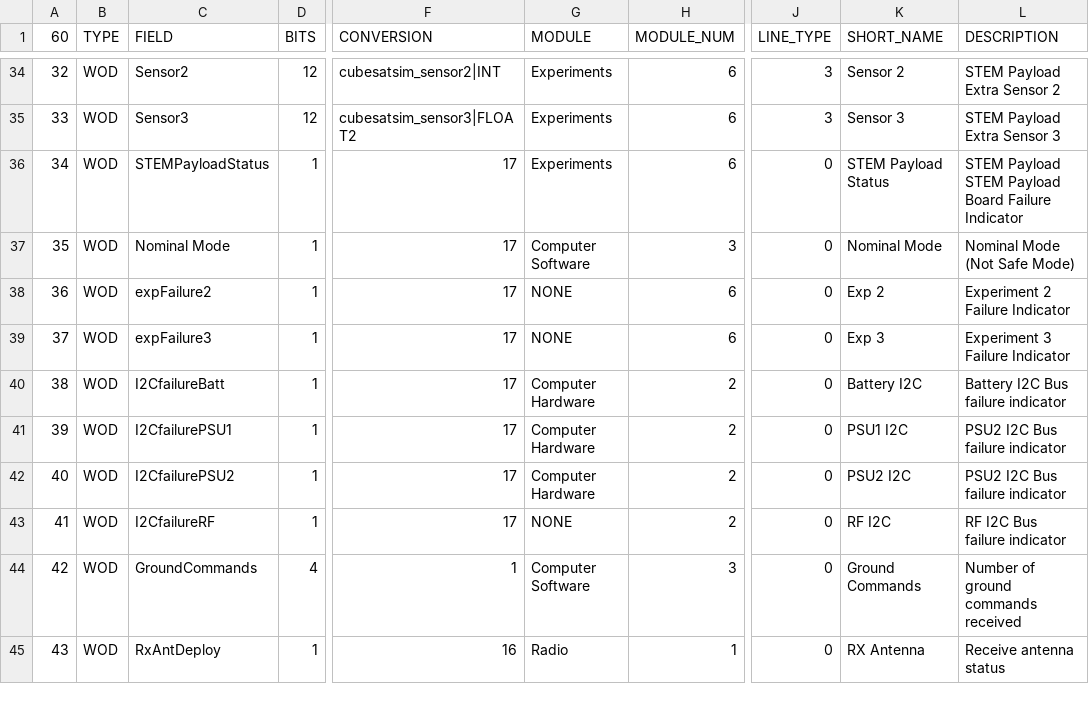
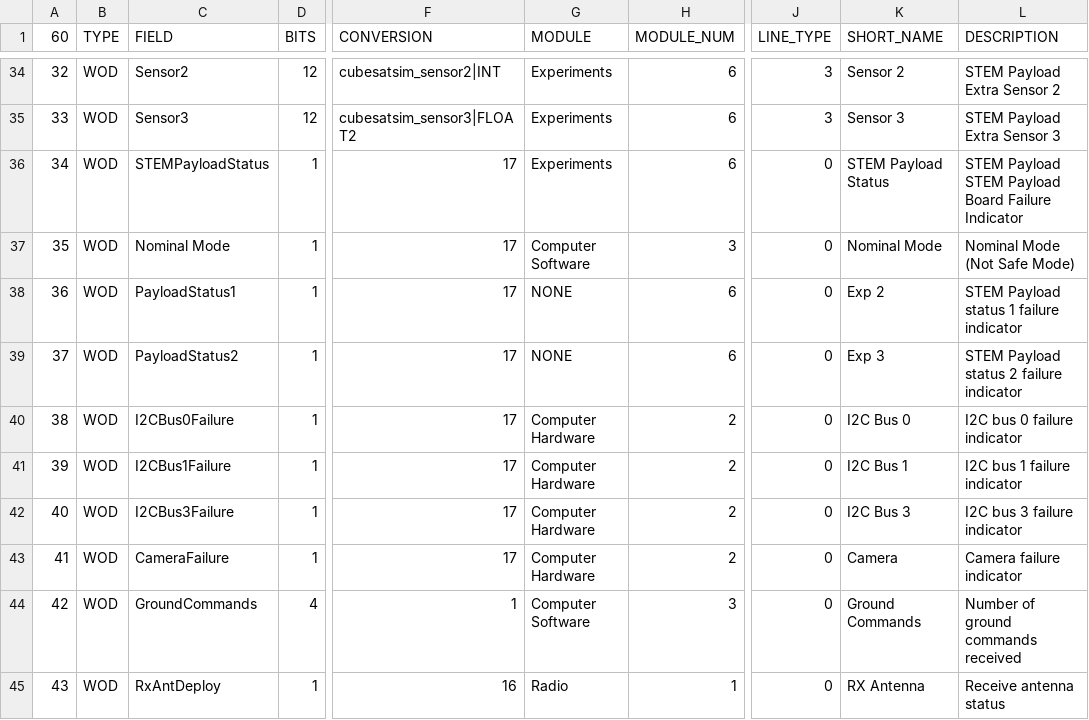
Before and after one commit to alanbjohnston/CubeSatSim, a CSV file: spacecraft/FoxTelem_1.09m/CubeSatSim_PSK_wodtelemetry.csv, drawn as a sheet; only a part is shown, gaps mark what is left out; the diff names each change by its address in the sheet, - before the commit and + after, or states it on an @@ line.

Commit message:
updated I2C and Camera Failures

```diff
--- a/spacecraft/FoxTelem_1.09m/CubeSatSim_PSK_wodtelemetry.csv
+++ b/spacecraft/FoxTelem_1.09m/CubeSatSim_PSK_wodtelemetry.csv
-C38 (FIELD): expFailure2
+C38 (FIELD): PayloadStatus1
-L38 (DESCRIPTION): Experiment 2 Failure Indicator
+L38 (DESCRIPTION): STEM Payload status 1 failure indicator
-C39 (FIELD): expFailure3
+C39 (FIELD): PayloadStatus2
-L39 (DESCRIPTION): Experiment 3 Failure Indicator
+L39 (DESCRIPTION): STEM Payload status 2 failure indicator
-C40 (FIELD): I2CfailureBatt
+C40 (FIELD): I2CBus0Failure
-K40 (SHORT_NAME): Battery I2C
+K40 (SHORT_NAME): I2C Bus 0
-L40 (DESCRIPTION): Battery I2C Bus failure indicator
+L40 (DESCRIPTION): I2C bus 0 failure indicator
-C41 (FIELD): I2CfailurePSU1
+C41 (FIELD): I2CBus1Failure
-K41 (SHORT_NAME): PSU1 I2C
+K41 (SHORT_NAME): I2C Bus 1
-L41 (DESCRIPTION): PSU2 I2C Bus failure indicator
+L41 (DESCRIPTION): I2C bus 1 failure indicator
-C42 (FIELD): I2CfailurePSU2
+C42 (FIELD): I2CBus3Failure
-K42 (SHORT_NAME): PSU2 I2C
+K42 (SHORT_NAME): I2C Bus 3
-L42 (DESCRIPTION): PSU2 I2C Bus failure indicator
+L42 (DESCRIPTION): I2C bus 3 failure indicator
-C43 (FIELD): I2CfailureRF
+C43 (FIELD): CameraFailure
-G43 (MODULE): NONE
+G43 (MODULE): Computer Hardware
-K43 (SHORT_NAME): RF I2C
+K43 (SHORT_NAME): Camera
-L43 (DESCRIPTION): RF I2C Bus failure indicator
+L43 (DESCRIPTION): Camera failure indicator
```
